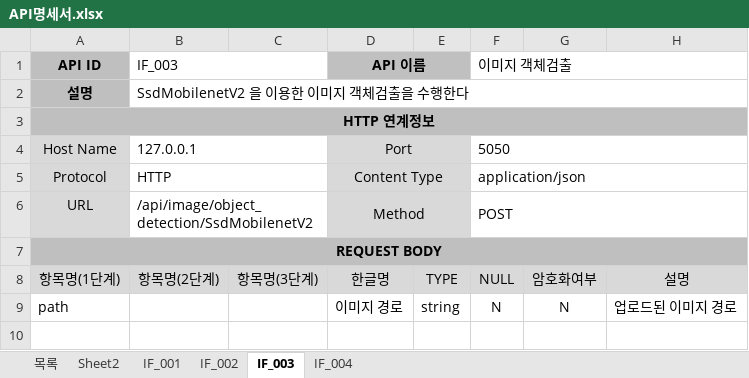
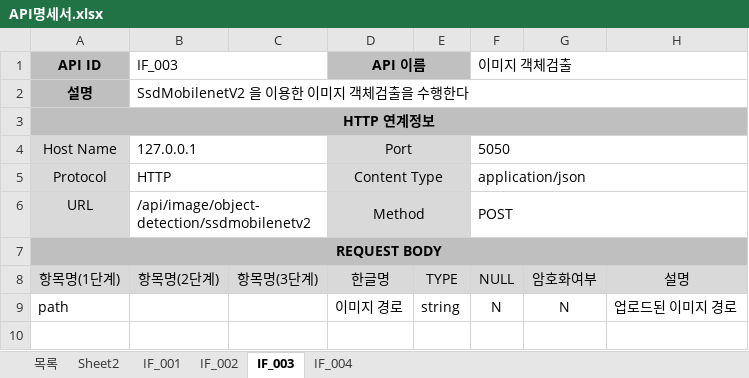
Before and after one commit to sweetleejoohyun/toy_backend, an Excel workbook: docs/API명세서.xlsx, sheet IF_003, drawn as a sheet; only a part is shown; values as stored, in another font and other column widths than the file's, no borders; the diff names each change by its address in the sheet, - before the commit and + after, or states it on an @@ line.

Commit message:
api uri 수정

```diff
--- a/docs/API명세서.xlsx (sheet IF_003)
+++ b/docs/API명세서.xlsx (sheet IF_003)
-B6 (IF_003): /api/image/object_detection/SsdMobilenetV2
+B6 (IF_003): /api/image/object-detection/ssdmobilenetv2
```
